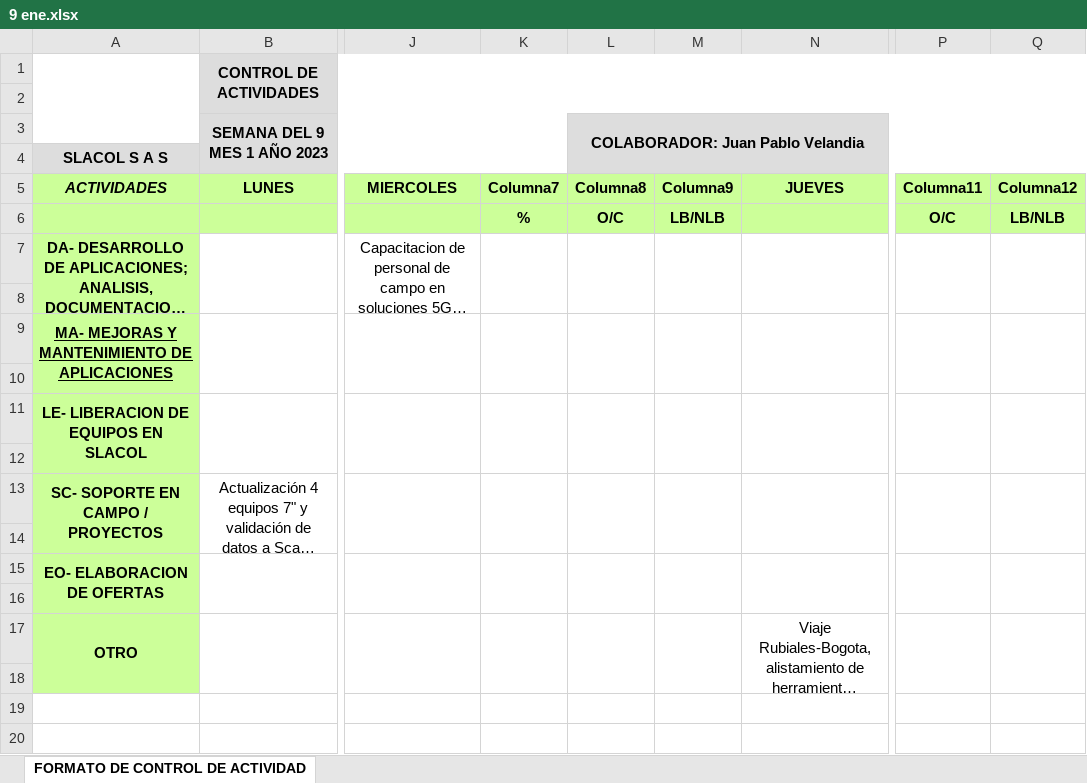
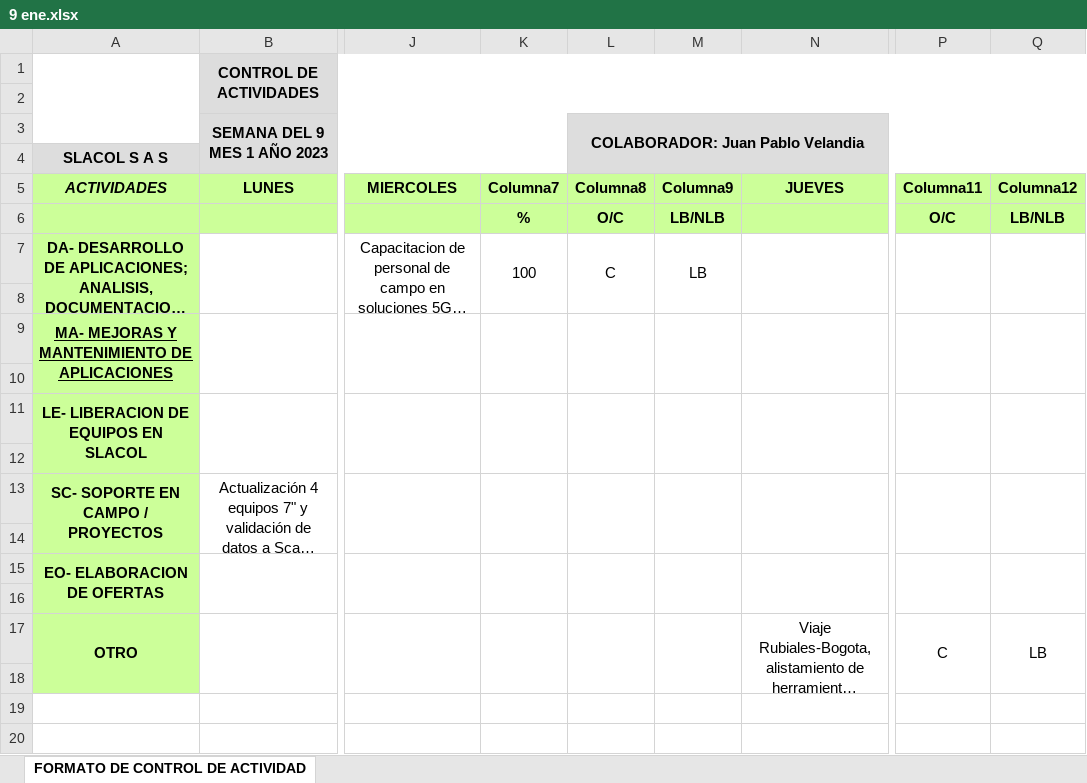
Before and after one commit to VelandiaJuan/horasExtra, an Excel workbook: Reporte Actividades/2023/1.Enero/9 ene.xlsx, sheet FORMATO DE CONTROL DE ACTIVIDAD, drawn as a sheet; only a part is shown, gaps mark what is left out; long unchanged cells end in …; values as stored, in another font and other column widths than the file's, no borders; charts and pictures and table styles not drawn; the diff names each change by its address in the sheet, - before the commit and + after, or states it on an @@ line.

Commit message:
actualizacion actividades a 20 enero

```diff
--- a/Reporte Actividades/2023/1.Enero/9 ene.xlsx (sheet FORMATO DE CONTROL DE ACTIVIDAD)
+++ b/Reporte Actividades/2023/1.Enero/9 ene.xlsx (sheet FORMATO DE CONTROL DE ACTIVIDAD)
-K7: (empty)
+K7: 100
-L7 (COLABORADOR: Juan Pablo Velandia): (empty)
+L7 (COLABORADOR: Juan Pablo Velandia): C
-M7: (empty)
+M7: LB
-P17: (empty)
+P17: C
-Q17: (empty)
+Q17: LB
```
Also changed, not shown: Horas Extra/2023/1.enero.xlsx, 2 other files.
